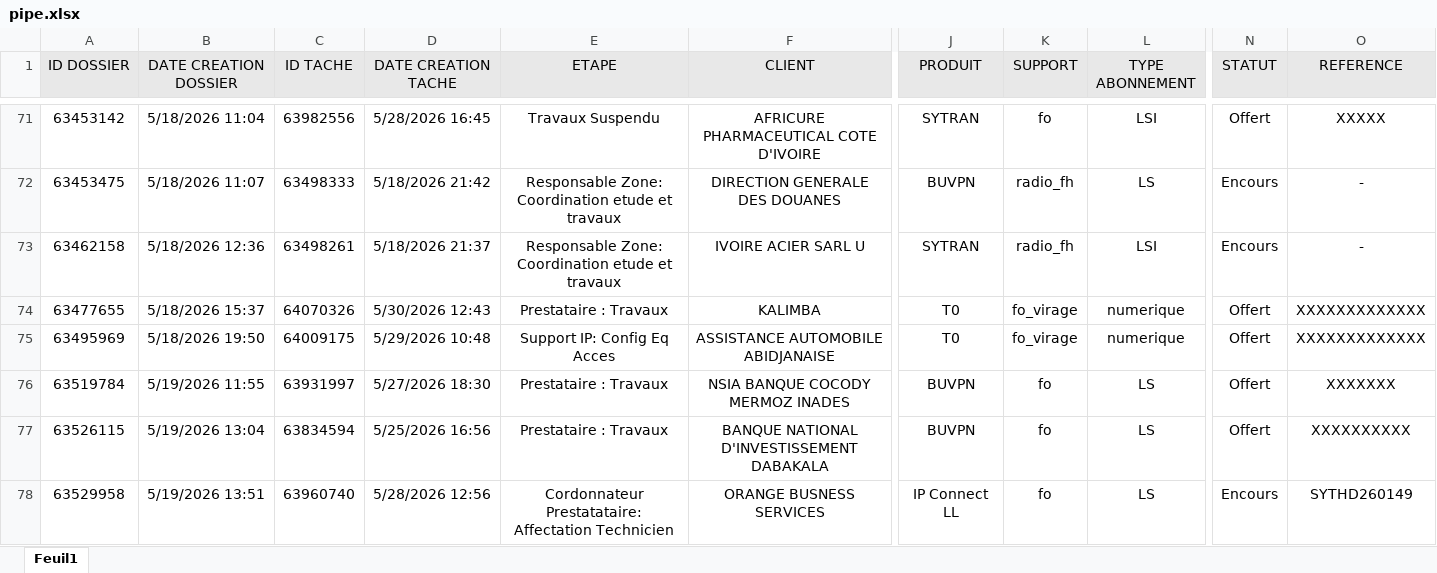
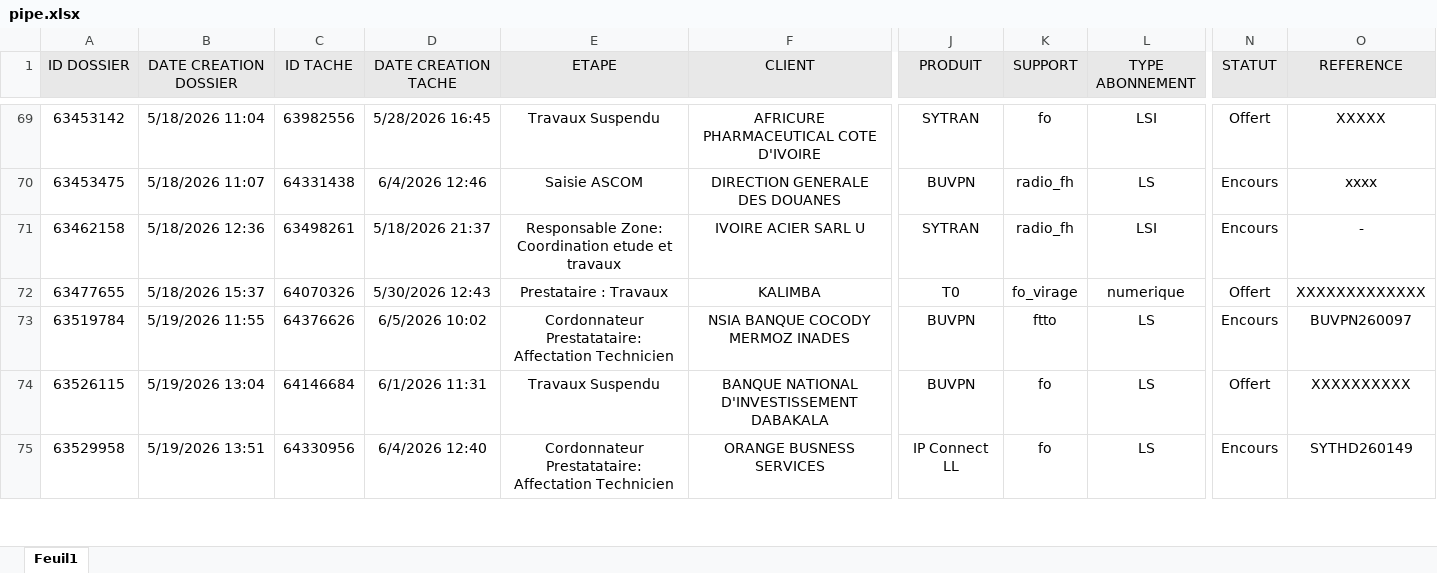
Before and after one commit to deanericthiemele-lab/ddms-site, an Excel workbook: pipe.xlsx, sheet Feuil1, drawn as a sheet; only a part is shown, gaps mark what is left out; values as stored, in another font and other column widths than the file's, no borders; conditional formats not drawn; removed rows and columns are numbered as before the commit, all else as after; rows hold the shown columns only; the diff covers the shown part only; the diff names each change by its address in the sheet, - before the commit and + after, or states it on an @@ line.

```diff
--- a/pipe.xlsx (sheet Feuil1)
+++ b/pipe.xlsx (sheet Feuil1)
-C70 (ID TACHE): 63498333
+C70 (ID TACHE): 64331438
-D70 (DATE CREATION TACHE): 5/18/2026 21:42
+D70 (DATE CREATION TACHE): 6/4/2026 12:46
-E70 (ETAPE): Responsable Zone: Coordination etude et travaux
+E70 (ETAPE): Saisie ASCOM
-O70 (REFERENCE): -
+O70 (REFERENCE): xxxx
-row 75: 63495969 | 5/18/2026 19:50 | 64009175 | 5/29/2026 10:48 | Support IP: Config Eq Acces | ASSISTANCE AUTOMOBILE ABIDJANAISE | T0 | fo_virage | numerique | Offert | XXXXXXXXXXXXX
-C73 (ID TACHE): 63931997
+C73 (ID TACHE): 64376626
-D73 (DATE CREATION TACHE): 5/27/2026 18:30
+D73 (DATE CREATION TACHE): 6/5/2026 10:02
-E73 (ETAPE): Prestataire : Travaux
+E73 (ETAPE): Cordonnateur Prestatataire: Affectation Technicien
-K73 (SUPPORT): fo
+K73 (SUPPORT): ftto
-N73 (STATUT): Offert
+N73 (STATUT): Encours
-O73 (REFERENCE): XXXXXXX
+O73 (REFERENCE): BUVPN260097
-C74 (ID TACHE): 63834594
+C74 (ID TACHE): 64146684
-D74 (DATE CREATION TACHE): 5/25/2026 16:56
+D74 (DATE CREATION TACHE): 6/1/2026 11:31
-E74 (ETAPE): Prestataire : Travaux
+E74 (ETAPE): Travaux Suspendu
-C75 (ID TACHE): 63960740
+C75 (ID TACHE): 64330956
-D75 (DATE CREATION TACHE): 5/28/2026 12:56
+D75 (DATE CREATION TACHE): 6/4/2026 12:40
```
Also changed, not shown: 11 added rows, 7 removed rows and 114 edited cells elsewhere in this sheet.
